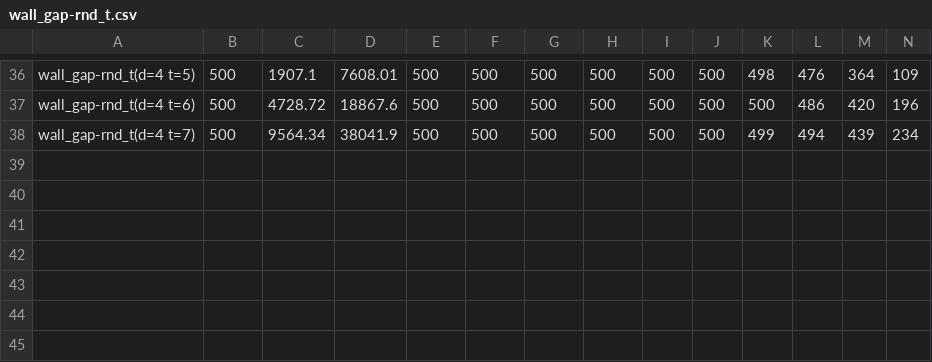
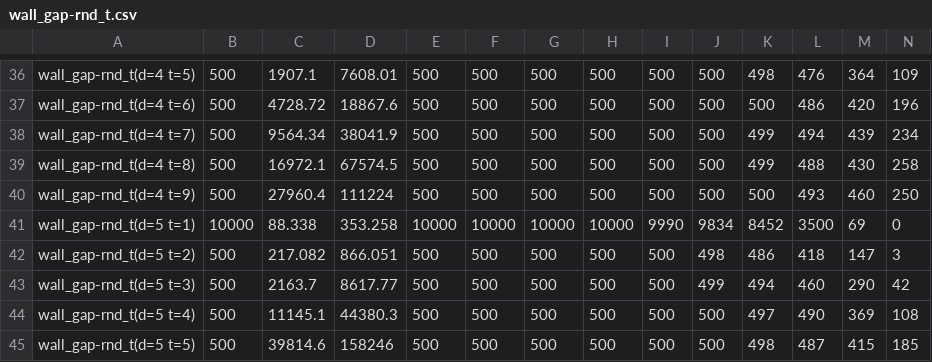
Before and after one commit to qpwoeirut/2048-solver, a CSV file: results/wall_gap-rnd_t.csv, drawn as a sheet; only a part is shown, gaps mark what is left out; rows hold the shown columns only; the diff names each change by its address in the sheet, - before the commit and + after, or states it on an @@ line.

Commit message:
add more wall_gap-rnd_t results

```diff
--- a/results/wall_gap-rnd_t.csv
+++ b/results/wall_gap-rnd_t.csv
+row 39: wall_gap-rnd_t(d=4 t=8) | 500 | 16972.1 | 67574.5 | 500 | 500 | 500 | 500 | 500 | 500 | 499 | 488 | 430 | 258
+row 40: wall_gap-rnd_t(d=4 t=9) | 500 | 27960.4 | 111224 | 500 | 500 | 500 | 500 | 500 | 500 | 500 | 493 | 460 | 250
+row 41: wall_gap-rnd_t(d=5 t=1) | 10000 | 88.338 | 353.258 | 10000 | 10000 | 10000 | 10000 | 9990 | 9834 | 8452 | 3500 | 69 | 0
+row 42: wall_gap-rnd_t(d=5 t=2) | 500 | 217.082 | 866.051 | 500 | 500 | 500 | 500 | 500 | 498 | 486 | 418 | 147 | 3
+row 43: wall_gap-rnd_t(d=5 t=3) | 500 | 2163.7 | 8617.77 | 500 | 500 | 500 | 500 | 500 | 499 | 494 | 460 | 290 | 42
+row 44: wall_gap-rnd_t(d=5 t=4) | 500 | 11145.1 | 44380.3 | 500 | 500 | 500 | 500 | 500 | 500 | 497 | 490 | 369 | 108
+row 45: wall_gap-rnd_t(d=5 t=5) | 500 | 39814.6 | 158246 | 500 | 500 | 500 | 500 | 500 | 500 | 498 | 487 | 415 | 185
```
